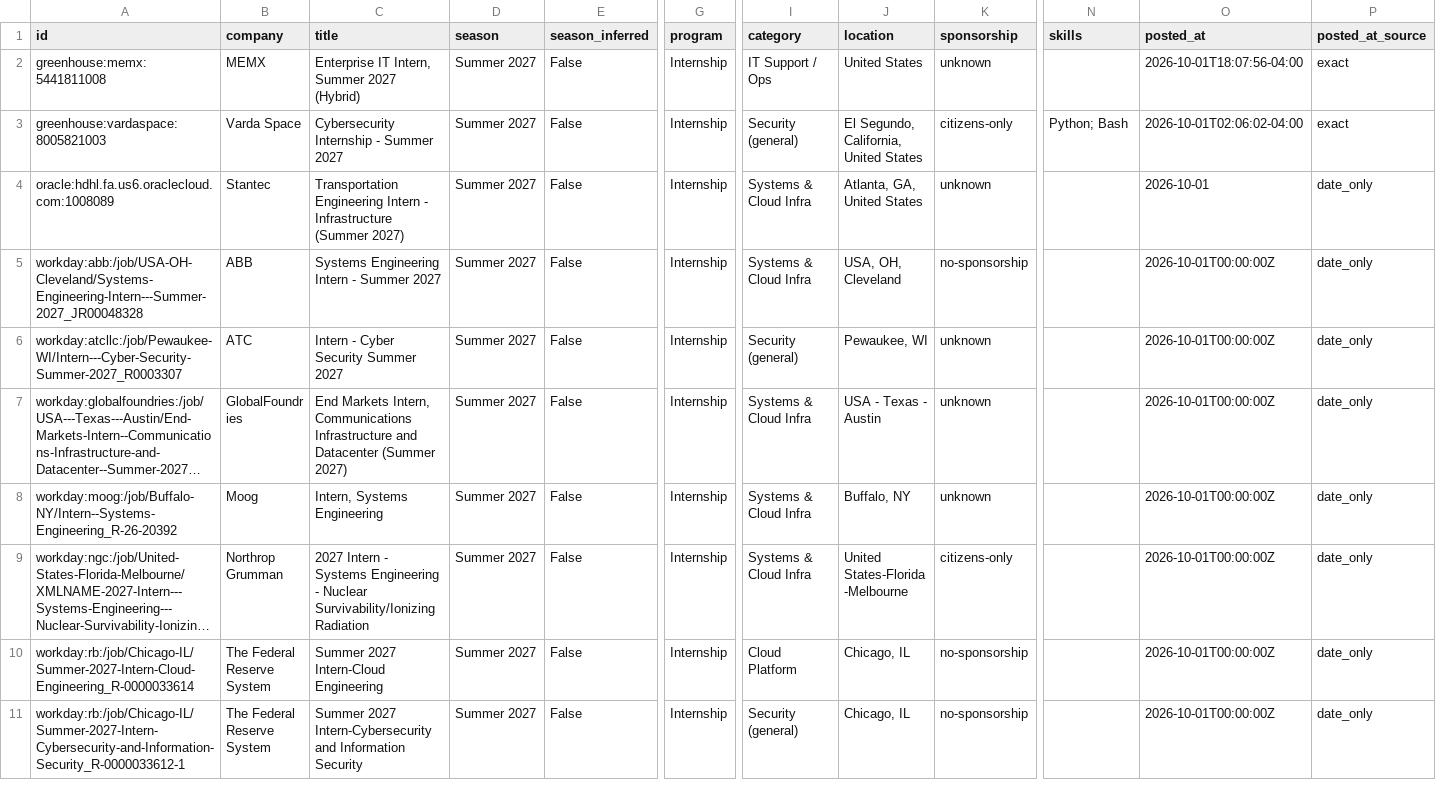
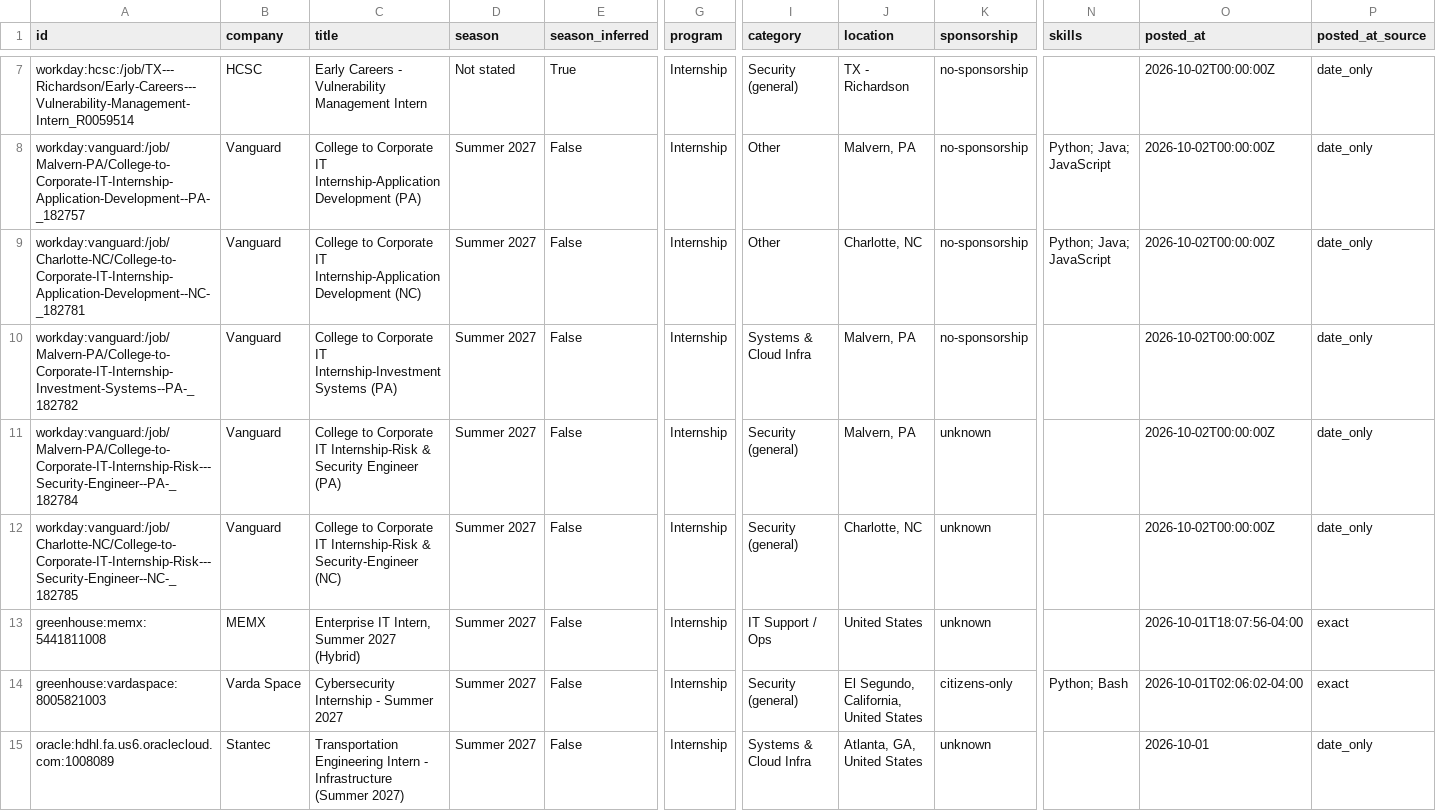
Before and after one commit to ihrtkaii/secnet-internships, a CSV file: data/internships.csv, drawn as a sheet; only a part is shown, gaps mark what is left out; the shorter side is filled out with more unchanged rows; long unchanged cells end in …; rows hold the shown columns only; the diff covers the shown part only; the diff names each change by its address in the sheet, - before the commit and + after, or states it on an @@ line.

```diff
--- a/data/internships.csv
+++ b/data/internships.csv
+row 7: workday:hcsc:/job/TX---Richardson/Early-Careers---Vulnerability-Management-Intern_R0059514 | HCSC | Early Careers - Vulnerability Management Intern | Not stated | True | Internship | Security (general) | TX - Richardson | no-sponsorship |  | 2026-10-02T00:00:00Z | date_only
+row 8: workday:vanguard:/job/Malvern-PA/College-to-Corporate-IT-Internship-Application-Development--PA-_182757 | Vanguard | College to Corporate IT Internship-Application Development (PA) | Summer 2027 | False | Internship | Other | Malvern, PA | no-sponsorship | Python; Java; JavaScript | 2026-10-02T00:00:00Z | date_only
+row 9: workday:vanguard:/job/Charlotte-NC/College-to-Corporate-IT-Internship-Application-Development--NC-_182781 | Vanguard | College to Corporate IT Internship-Application Development (NC) | Summer 2027 | False | Internship | Other | Charlotte, NC | no-sponsorship | Python; Java; JavaScript | 2026-10-02T00:00:00Z | date_only
+row 10: workday:vanguard:/job/Malvern-PA/College-to-Corporate-IT-Internship-Investment-Systems--PA-_182782 | Vanguard | College to Corporate IT Internship-Investment Systems (PA) | Summer 2027 | False | Internship | Systems & Cloud Infra | Malvern, PA | no-sponsorship |  | 2026-10-02T00:00:00Z | date_only
+row 11: workday:vanguard:/job/Malvern-PA/College-to-Corporate-IT-Internship-Risk---Security-Engineer--PA-_182784 | Vanguard | College to Corporate IT Internship-Risk & Security Engineer (PA) | Summer 2027 | False | Internship | Security (general) | Malvern, PA | unknown |  | 2026-10-02T00:00:00Z | date_only
+row 12: workday:vanguard:/job/Charlotte-NC/College-to-Corporate-IT-Internship-Risk---Security-Engineer--NC-_182785 | Vanguard | College to Corporate IT Internship-Risk & Security-Engineer (NC) | Summer 2027 | False | Internship | Security (general) | Charlotte, NC | unknown |  | 2026-10-02T00:00:00Z | date_only
```
Also changed, not shown: 6 added rows and 1 removed row elsewhere in this file, docs/internships.csv, 15 other files.
